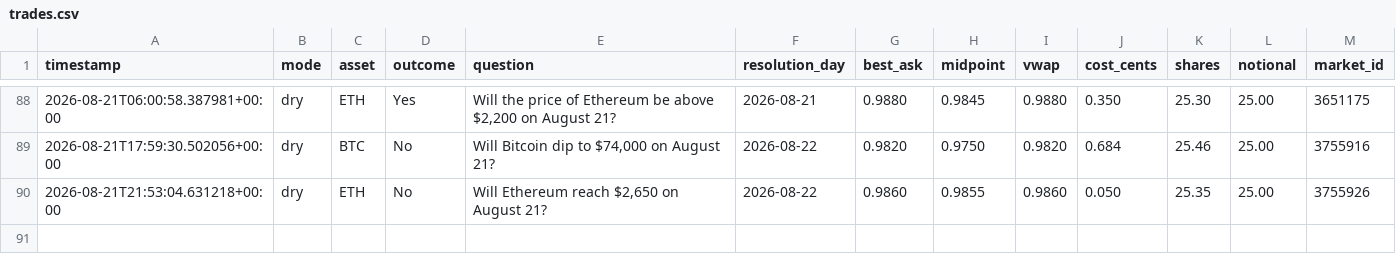
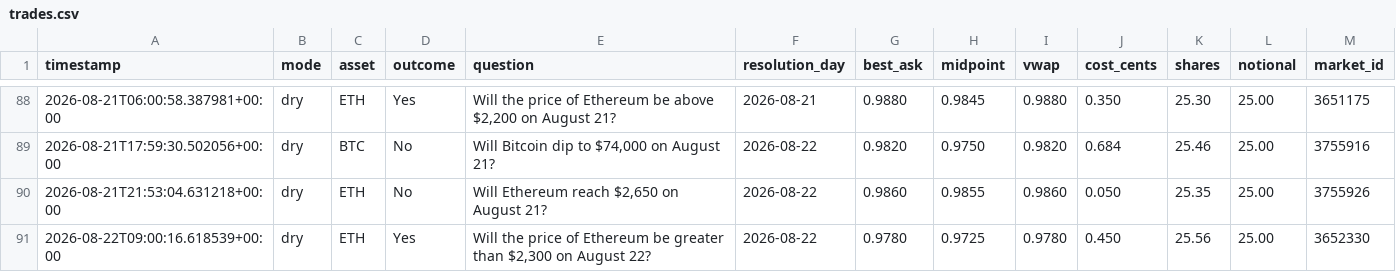
Before and after one commit to Roar-Coin/hindsight-bot, a CSV file: trades.csv, drawn as a sheet; only a part is shown, gaps mark what is left out.

```diff
--- a/trades.csv
+++ b/trades.csv
@@ -90 +90,2 @@ timestamp,mode,asset,outcome,question,resolution_day,best_ask,midpoint,vwap,cost
 2026-08-21T21:53:04.631218+00:00,dry,ETH,No,"Will Ethereum reach $2,650 on August 21?",2026-08-22,0.9860,0.9855,0.9860,0.050,25.35,25.00,3755926
+2026-08-22T09:00:16.618539+00:00,dry,ETH,Yes,"Will the price of Ethereum be greater than $2,300 on August 22?",2026-08-22,0.9780,0.9725,0.9780,0.450,25.56,25.00,3652330
```
Also changed, not shown: 1 other file.
